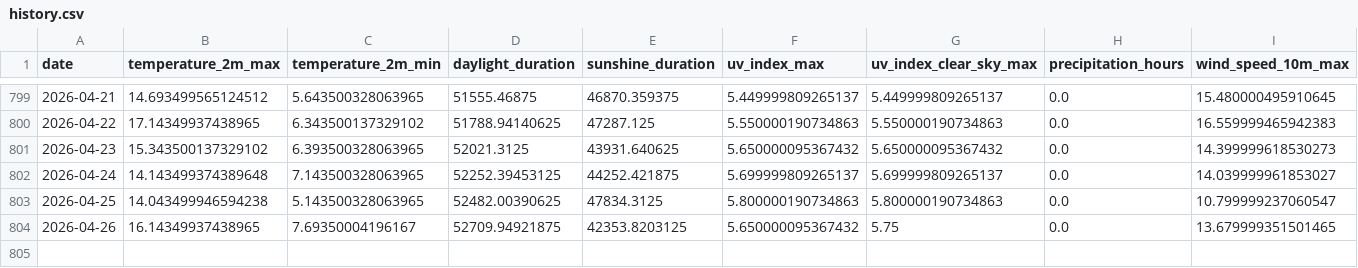
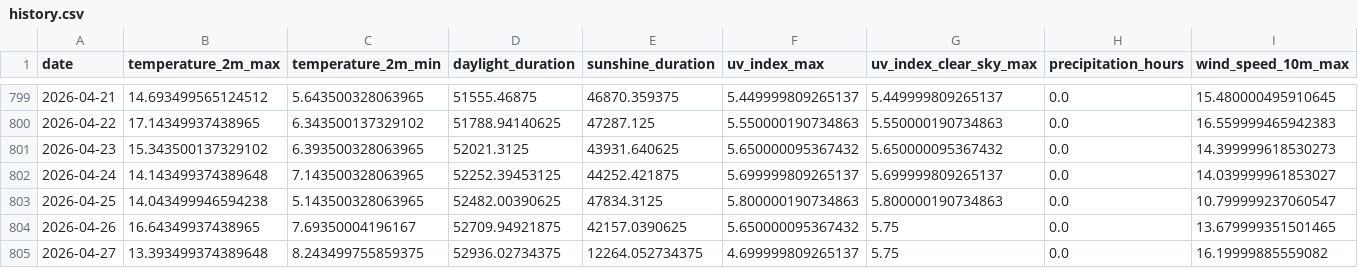
Before and after one commit to koaning/solah, a CSV file: data/history.csv, drawn as a sheet; only a part is shown, gaps mark what is left out; rows hold the shown columns only; the diff names each change by its address in the sheet, - before the commit and + after, or states it on an @@ line.

```diff
--- a/data/history.csv
+++ b/data/history.csv
-B804 (temperature_2m_max): 16.14349937438965
+B804 (temperature_2m_max): 16.64349937438965
-E804 (sunshine_duration): 42353.8203125
+E804 (sunshine_duration): 42157.0390625
+row 805: 2026-04-27 | 13.393499374389648 | 8.243499755859375 | 52936.02734375 | 12264.052734375 | 4.699999809265137 | 5.75 | 0.0 | 16.19999885559082
```
Also changed, not shown: data/merged.csv.
